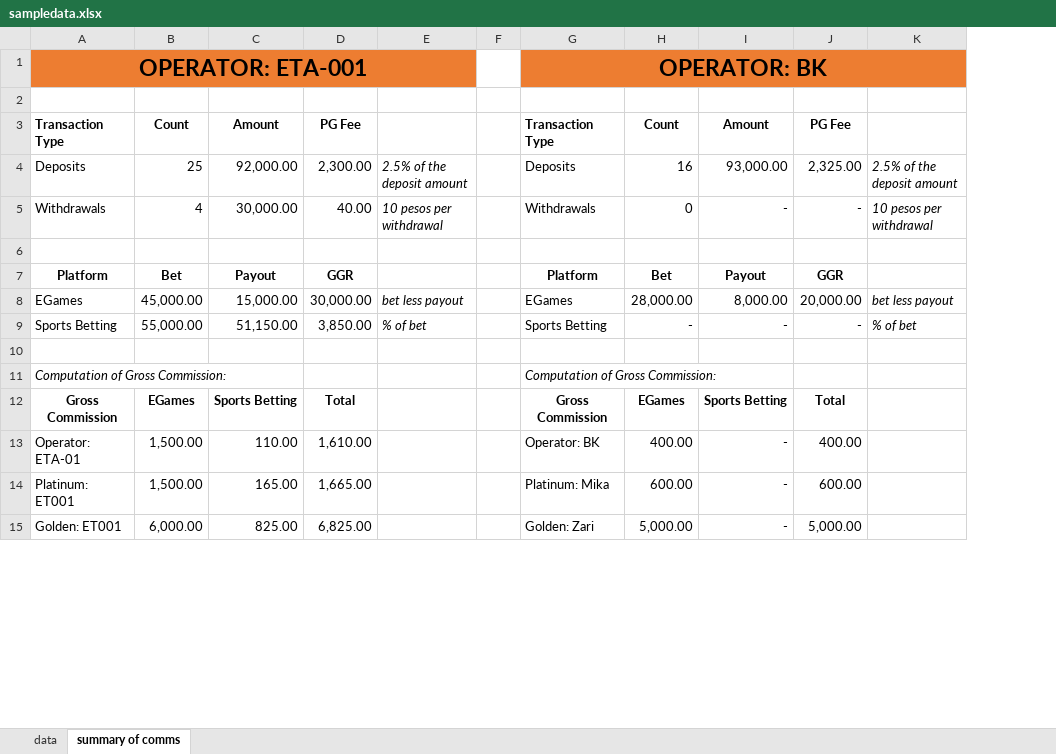
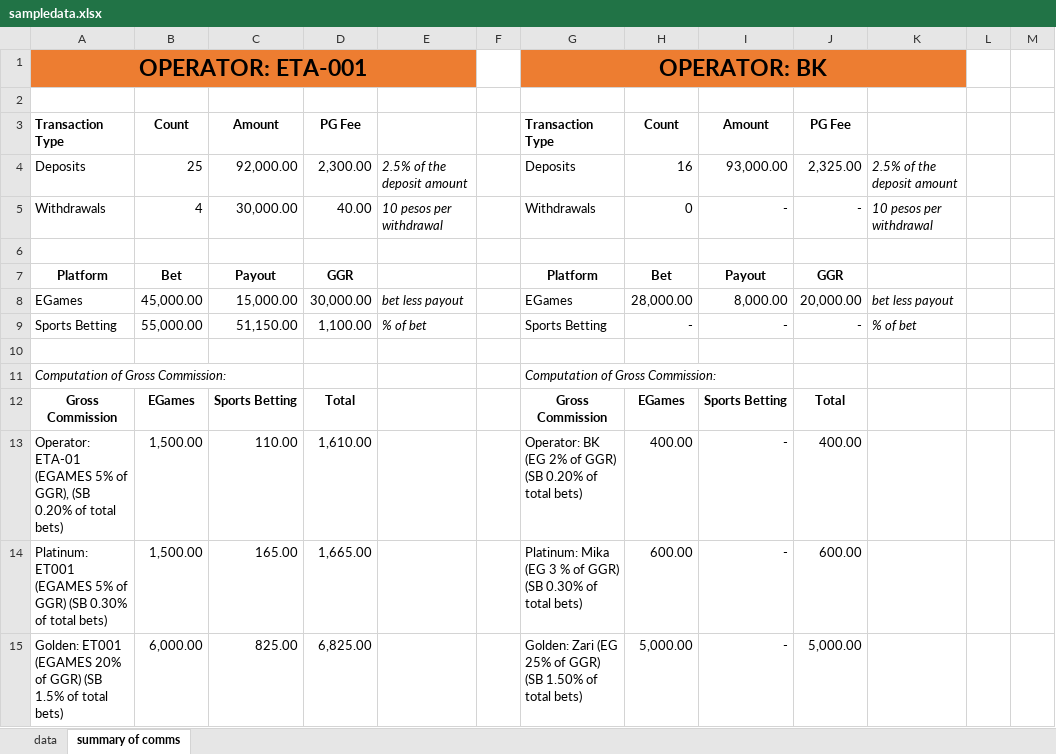
Before and after one commit to ritesh-metagame/p-agent-system, an Excel workbook: server/src/data/sampledata.xlsx, sheet summary of comms, drawn as a sheet; only a part is shown; values as stored, in another font and other column widths than the file's, no borders; removed rows and columns are numbered as before the commit, all else as after; the diff covers the shown part only; the diff names each change by its address in the sheet, - before the commit and + after, or states it on an @@ line.

```diff
--- a/server/src/data/sampledata.xlsx (sheet summary of comms)
+++ b/server/src/data/sampledata.xlsx (sheet summary of comms)
-column K, rows 4-9: 2.5% of the deposit amount | 10 pesos per withdrawal |  |  | bet less payout | % of bet
+column K, rows 4-9: 2.5% of the deposit amount | 10 pesos per withdrawal |  |  | bet less payout | % of bet
+column L, empty
+column M, empty
-D9: 3,850.00
+D9: 1,100.00
-A13: Operator: ETA-01
+A13: Operator: ETA-01 (EGAMES 5% of GGR), (SB 0.20% of total bets)
-G13: Operator: BK
+G13: Operator: BK (EG 2% of GGR) (SB 0.20% of total bets)
-A14: Platinum: ET001
+A14: Platinum: ET001 (EGAMES 5% of GGR) (SB 0.30% of total bets)
-G14: Platinum: Mika
+G14: Platinum: Mika (EG 3 % of GGR) (SB 0.30% of total bets)
-A15: Golden: ET001
+A15: Golden: ET001 (EGAMES 20% of GGR) (SB 1.5% of total bets)
-G15: Golden: Zari
+G15: Golden: Zari (EG 25% of GGR) (SB 1.50% of total bets)
```
Also changed, not shown: 104 added rows, 5 edited cells and merged cells elsewhere in this sheet, sheet data, 5 other files.
